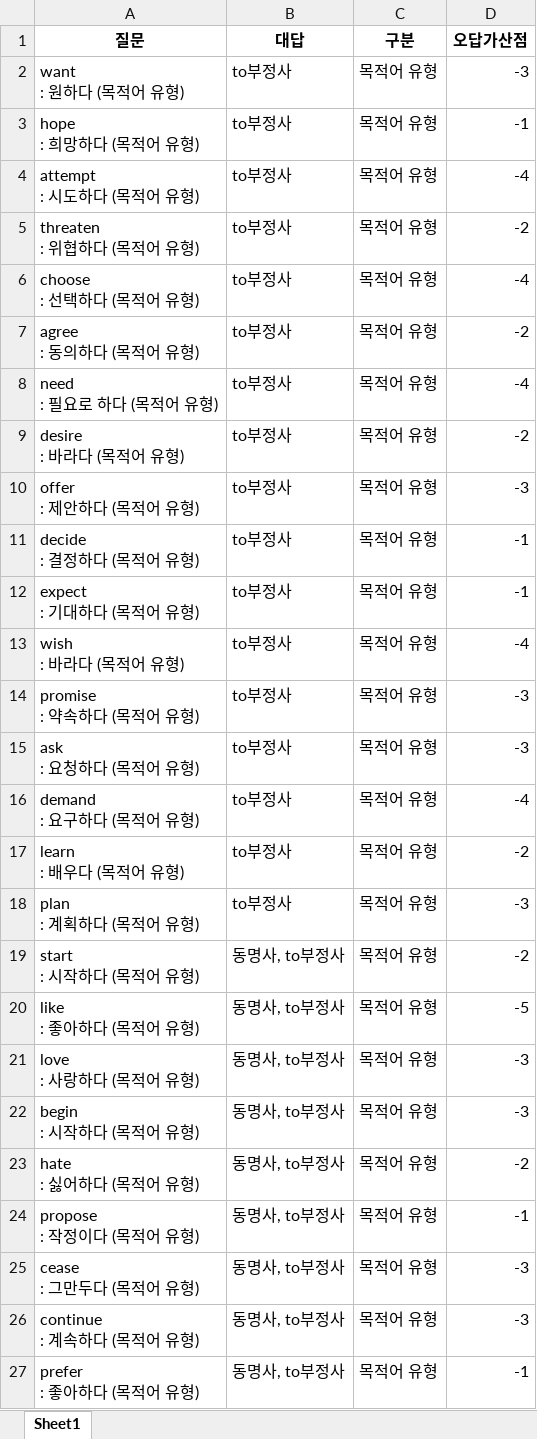
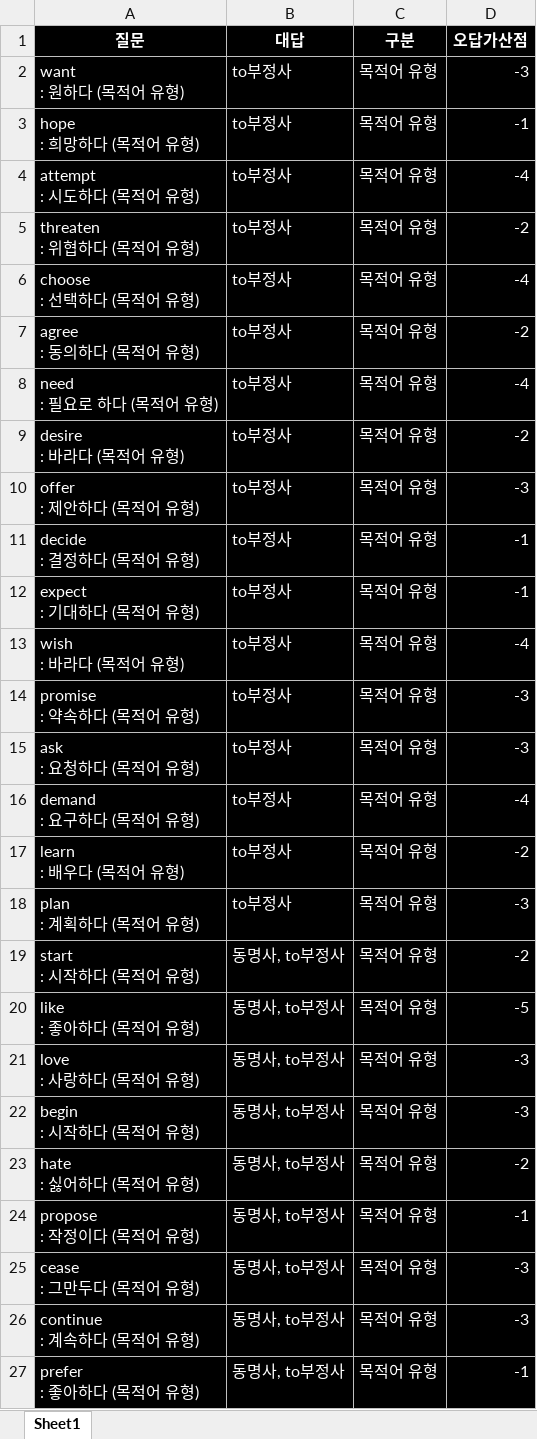
Before and after one commit to Choisignal/Private-Quizlet, an Excel workbook: 학습자료/단답형/영어_복습.xlsx, sheet Sheet1, drawn as a sheet; only a part is shown; values as stored, in another font and other column widths than the file's, no borders; the diff covers the shown part only; the diff names each change by its address in the sheet, - before the commit and + after, or states it on an @@ line.

```diff
--- a/학습자료/단답형/영어_복습.xlsx (sheet Sheet1)
+++ b/학습자료/단답형/영어_복습.xlsx (sheet Sheet1)
@@ A1:D27 fill: none → #000000, text colour: black → #FFFFFF @@
```
Also changed, not shown: 41 added rows and cell formats elsewhere in this sheet, 학습자료/단답형/오답노트/오답노트_무한반복_객관식_한국사 종합.xlsx, 학습자료/단답형/한국사 종합.xlsx, 1 other file.
